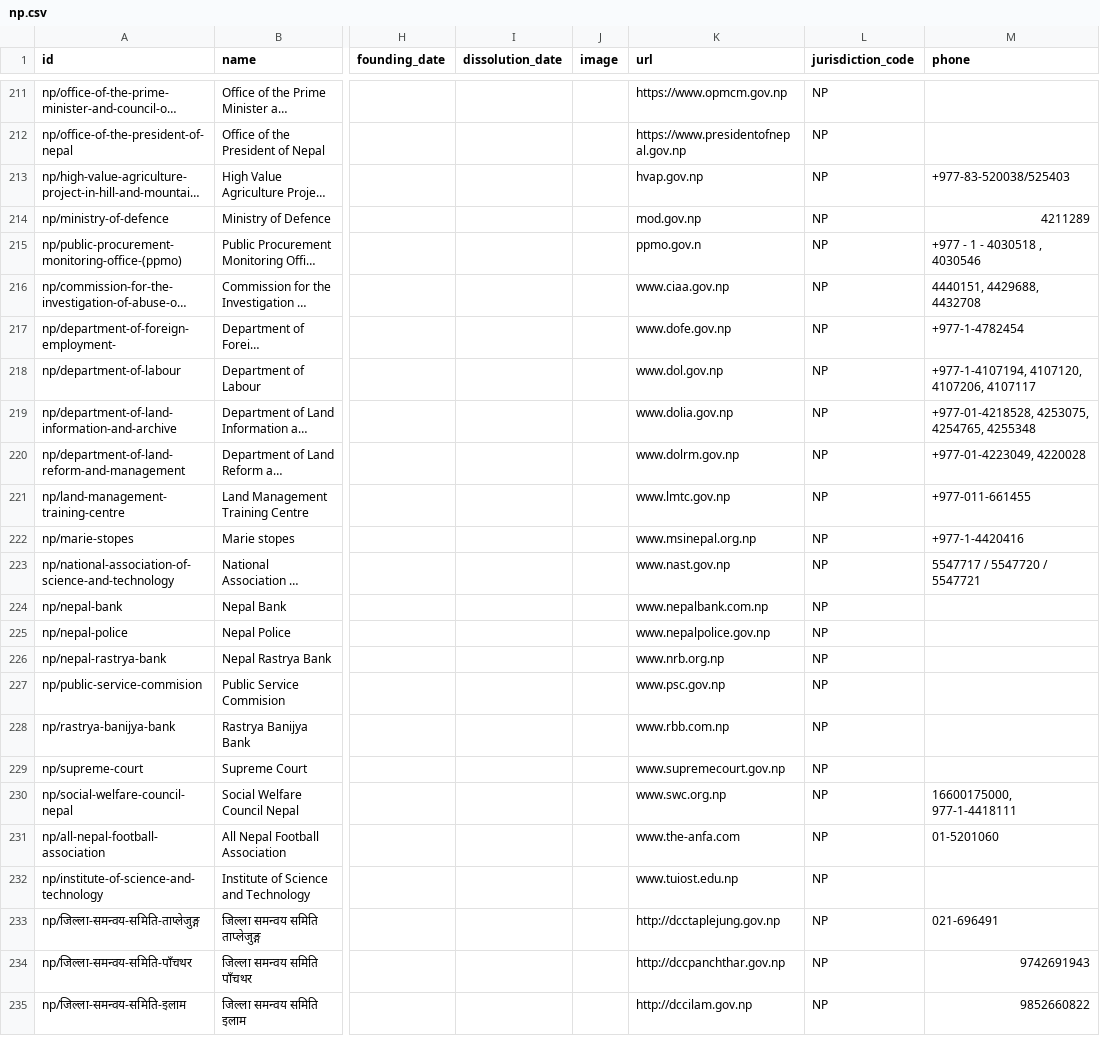
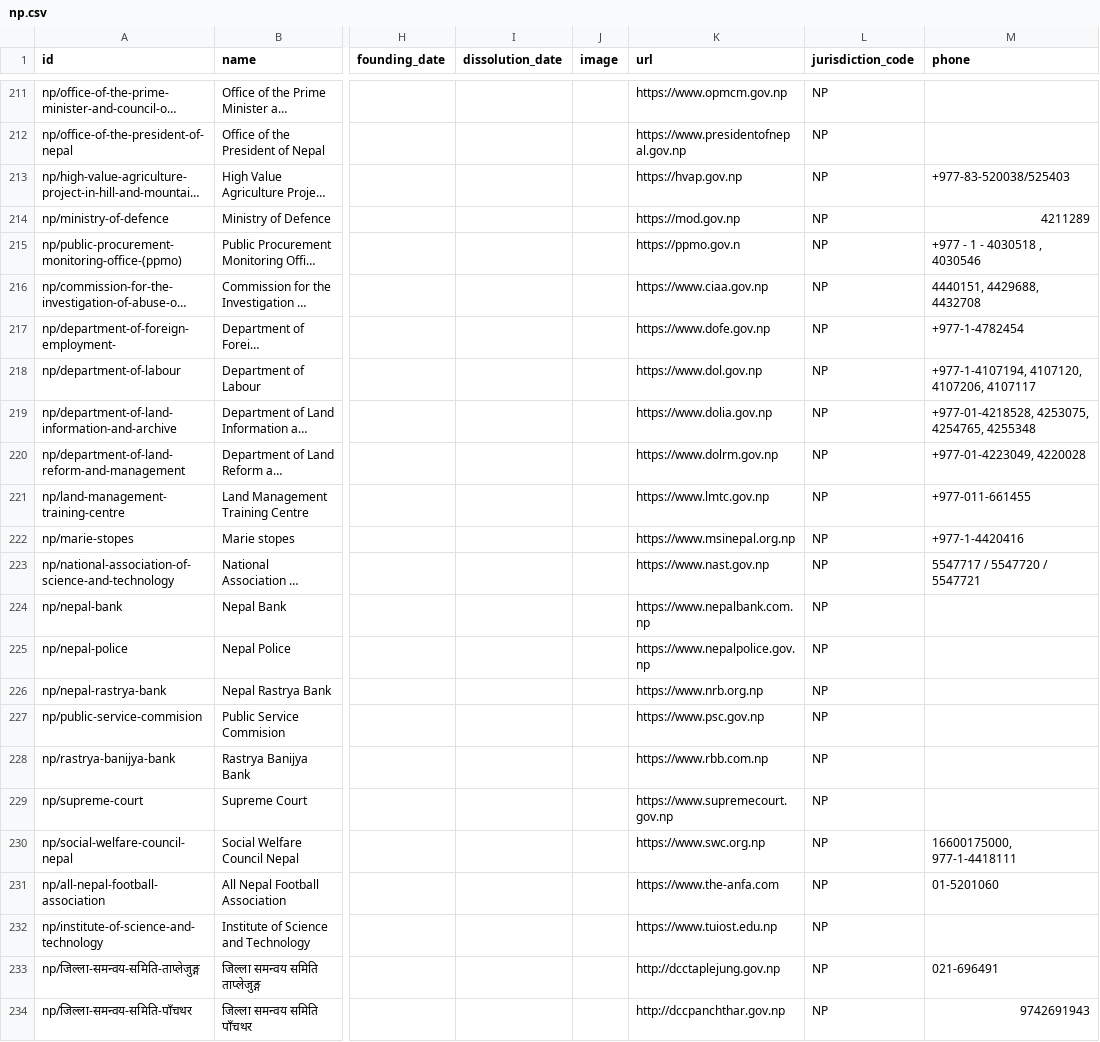
Before and after one commit to datasets/publicbodies, a CSV file: data/np.csv, drawn as a sheet; only a part is shown, gaps mark what is left out; the shorter side is filled out with more unchanged rows; long unchanged cells end in …; the diff names each change by its address in the sheet, - before the commit and + after, or states it on an @@ line.

Commit message:
Fix invalid email & url fields to pass validation

```diff
--- a/data/np.csv
+++ b/data/np.csv
-K213 (url): hvap.gov.np
+K213 (url): https://hvap.gov.np
-K214 (url): mod.gov.np
+K214 (url): https://mod.gov.np
-K215 (url): ppmo.gov.n
+K215 (url): https://ppmo.gov.n
-K216 (url): www.ciaa.gov.np
+K216 (url): https://www.ciaa.gov.np
-K217 (url): www.dofe.gov.np
+K217 (url): https://www.dofe.gov.np
-K218 (url): www.dol.gov.np
+K218 (url): https://www.dol.gov.np
-K219 (url): www.dolia.gov.np
+K219 (url): https://www.dolia.gov.np
-K220 (url): www.dolrm.gov.np
+K220 (url): https://www.dolrm.gov.np
-K221 (url): www.lmtc.gov.np
+K221 (url): https://www.lmtc.gov.np
-K222 (url): www.msinepal.org.np
+K222 (url): https://www.msinepal.org.np
-K223 (url): www.nast.gov.np
+K223 (url): https://www.nast.gov.np
-K224 (url): www.nepalbank.com.np
+K224 (url): https://www.nepalbank.com.np
-K225 (url): www.nepalpolice.gov.np
+K225 (url): https://www.nepalpolice.gov.np
-K226 (url): www.nrb.org.np
+K226 (url): https://www.nrb.org.np
-K227 (url): www.psc.gov.np
+K227 (url): https://www.psc.gov.np
-K228 (url): www.rbb.com.np
+K228 (url): https://www.rbb.com.np
-K229 (url): www.supremecourt.gov.np
+K229 (url): https://www.supremecourt.gov.np
-K230 (url): www.swc.org.np
+K230 (url): https://www.swc.org.np
-K231 (url): www.the-anfa.com
+K231 (url): https://www.the-anfa.com
-K232 (url): www.tuiost.edu.np
+K232 (url): https://www.tuiost.edu.np
```
